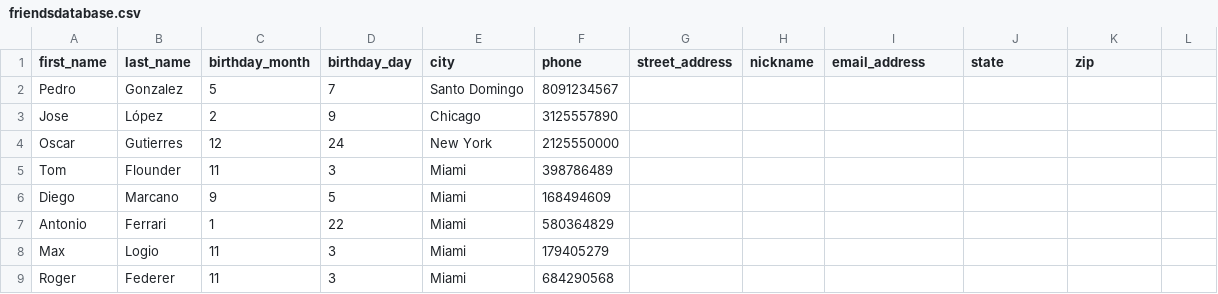
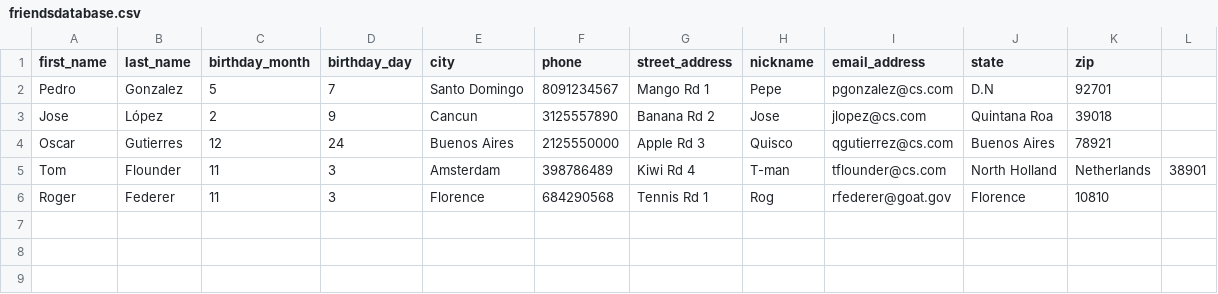
Before and after one commit to enriquehernandezi/finalproject170, a CSV file: friendsdatabase.csv, drawn as a sheet; removed rows and columns are numbered as before the commit, all else as after; the diff names each change by its address in the sheet, - before the commit and + after, or states it on an @@ line.

Commit message:
Update friendsdatabase.csv

```diff
--- a/friendsdatabase.csv
+++ b/friendsdatabase.csv
-G2 (street_address): (empty)
+G2 (street_address): Mango Rd 1
-H2 (nickname): (empty)
+H2 (nickname): Pepe
-I2 (email_address): (empty)
+I2 (email_address): pgonzalez@cs.com
-J2 (state): (empty)
+J2 (state): D.N
-K2 (zip): (empty)
+K2 (zip): 92701
-E3 (city): Chicago
+E3 (city): Cancun
-G3 (street_address): (empty)
+G3 (street_address): Banana Rd 2
-H3 (nickname): (empty)
+H3 (nickname): Jose
-I3 (email_address): (empty)
+I3 (email_address): jlopez@cs.com
-J3 (state): (empty)
+J3 (state): Quintana Roa
-K3 (zip): (empty)
+K3 (zip): 39018
-E4 (city): New York
+E4 (city): Buenos Aires
-G4 (street_address): (empty)
+G4 (street_address): Apple Rd 3
-H4 (nickname): (empty)
+H4 (nickname): Quisco
-I4 (email_address): (empty)
+I4 (email_address): qgutierrez@cs.com
-J4 (state): (empty)
+J4 (state): Buenos Aires
-K4 (zip): (empty)
+K4 (zip): 78921
-E5 (city): Miami
+E5 (city): Amsterdam
-G5 (street_address): (empty)
+G5 (street_address): Kiwi Rd 4
-H5 (nickname): (empty)
+H5 (nickname): T-man
-I5 (email_address): (empty)
+I5 (email_address): tflounder@cs.com
-J5 (state): (empty)
+J5 (state): North Holland
-K5 (zip): (empty)
+K5 (zip): Netherlands
-L5: (empty)
+L5: 38901
-row 6: Diego | Marcano | 9 | 5 | Miami | 168494609
-row 7: Antonio | Ferrari | 1 | 22 | Miami | 580364829
-row 8: Max | Logio | 11 | 3 | Miami | 179405279
-E6 (city): Miami
+E6 (city): Florence
-G6 (street_address): (empty)
+G6 (street_address): Tennis Rd 1
-H6 (nickname): (empty)
+H6 (nickname): Rog
-I6 (email_address): (empty)
+I6 (email_address): rfederer@goat.gov
-J6 (state): (empty)
+J6 (state): Florence
-K6 (zip): (empty)
+K6 (zip): 10810
```
